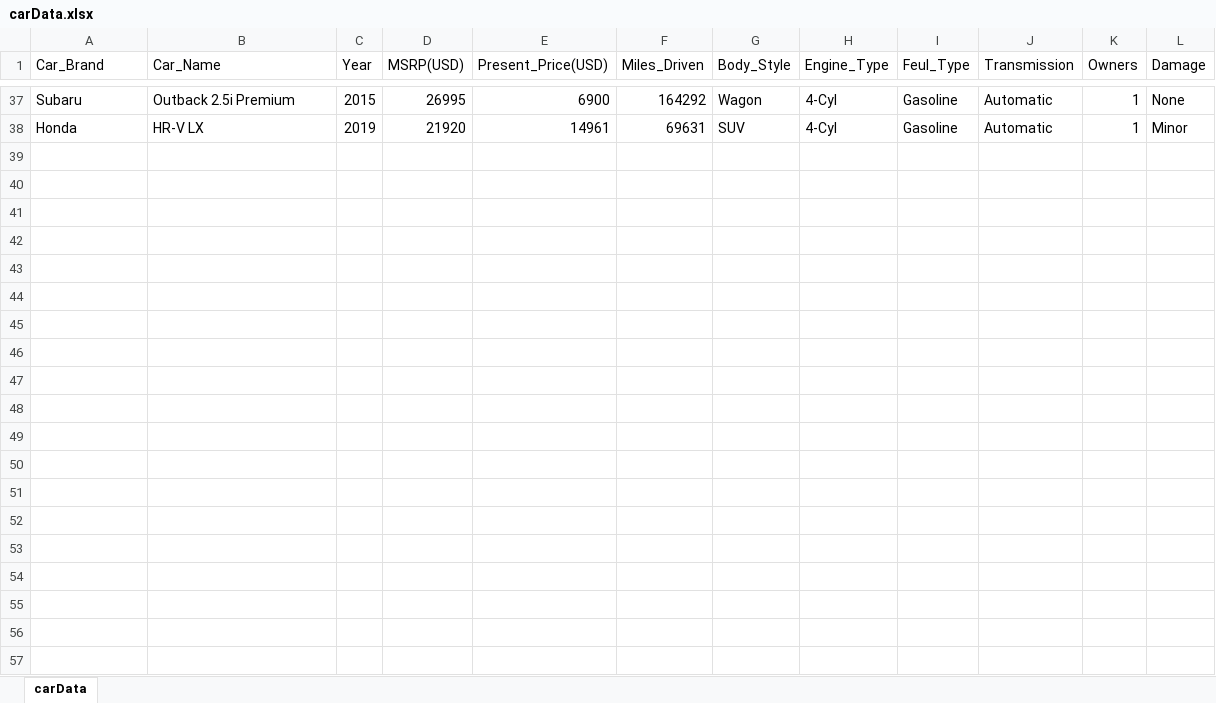
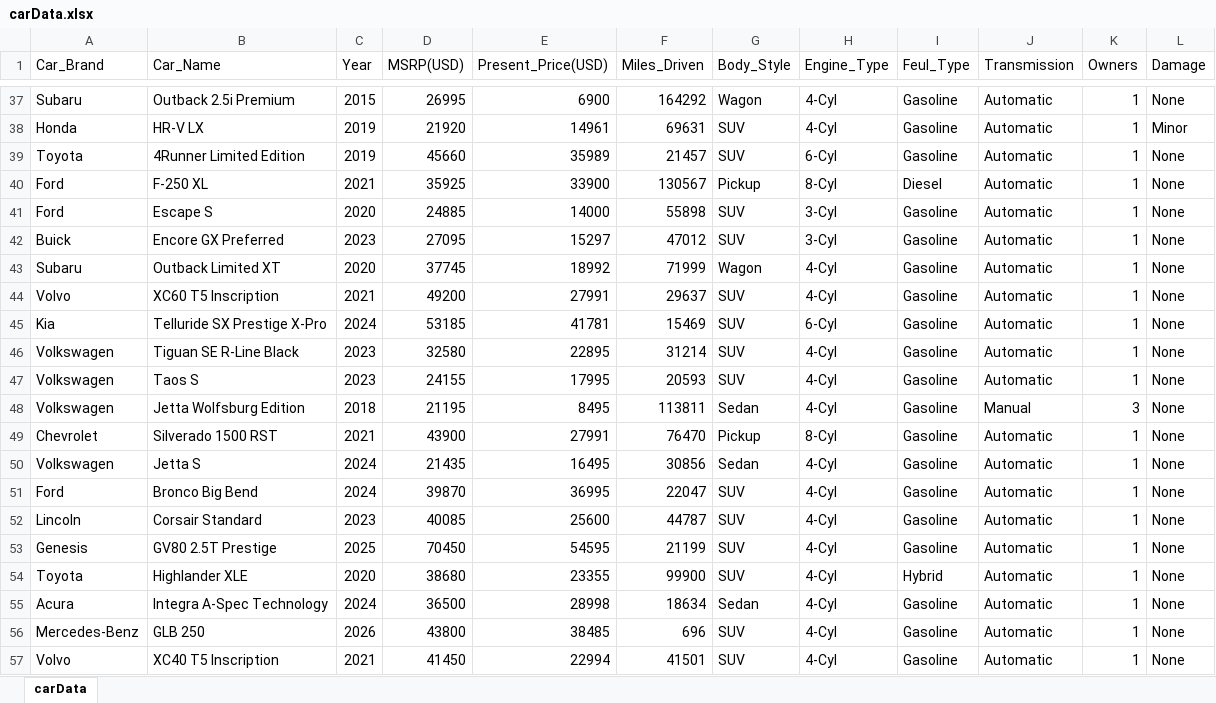
Before and after one commit to ArtificeJojo/CarPricePredictor, an Excel workbook: carData.xlsx, sheet carData, drawn as a sheet; only a part is shown, gaps mark what is left out; values as stored, in another font and other column widths than the file's, no borders; the diff covers the shown part only; the diff names each change by its address in the sheet, - before the commit and + after, or states it on an @@ line.

Commit message:
Data
Updated data needed for training

```diff
--- a/carData.xlsx (sheet carData)
+++ b/carData.xlsx (sheet carData)
+row 39: Toyota | 4Runner Limited Edition | 2019 | 45660 | 35989 | 21457 | SUV | 6-Cyl | Gasoline | Automatic | 1 | None
+row 40: Ford | F-250 XL | 2021 | 35925 | 33900 | 130567 | Pickup | 8-Cyl | Diesel | Automatic | 1 | None
+row 41: Ford | Escape S | 2020 | 24885 | 14000 | 55898 | SUV | 3-Cyl | Gasoline | Automatic | 1 | None
+row 42: Buick | Encore GX Preferred | 2023 | 27095 | 15297 | 47012 | SUV | 3-Cyl | Gasoline | Automatic | 1 | None
+row 43: Subaru | Outback Limited XT | 2020 | 37745 | 18992 | 71999 | Wagon | 4-Cyl | Gasoline | Automatic | 1 | None
+row 44: Volvo | XC60 T5 Inscription | 2021 | 49200 | 27991 | 29637 | SUV | 4-Cyl | Gasoline | Automatic | 1 | None
+row 45: Kia | Telluride SX Prestige X-Pro | 2024 | 53185 | 41781 | 15469 | SUV | 6-Cyl | Gasoline | Automatic | 1 | None
+row 46: Volkswagen | Tiguan SE R-Line Black | 2023 | 32580 | 22895 | 31214 | SUV | 4-Cyl | Gasoline | Automatic | 1 | None
+row 47: Volkswagen | Taos S | 2023 | 24155 | 17995 | 20593 | SUV | 4-Cyl | Gasoline | Automatic | 1 | None
+row 48: Volkswagen | Jetta Wolfsburg Edition | 2018 | 21195 | 8495 | 113811 | Sedan | 4-Cyl | Gasoline | Manual | 3 | None
+row 49: Chevrolet | Silverado 1500 RST | 2021 | 43900 | 27991 | 76470 | Pickup | 8-Cyl | Gasoline | Automatic | 1 | None
+row 50: Volkswagen | Jetta S | 2024 | 21435 | 16495 | 30856 | Sedan | 4-Cyl | Gasoline | Automatic | 1 | None
+row 51: Ford | Bronco Big Bend | 2024 | 39870 | 36995 | 22047 | SUV | 4-Cyl | Gasoline | Automatic | 1 | None
+row 52: Lincoln | Corsair Standard | 2023 | 40085 | 25600 | 44787 | SUV | 4-Cyl | Gasoline | Automatic | 1 | None
+row 53: Genesis | GV80 2.5T Prestige | 2025 | 70450 | 54595 | 21199 | SUV | 4-Cyl | Gasoline | Automatic | 1 | None
+row 54: Toyota | Highlander XLE | 2020 | 38680 | 23355 | 99900 | SUV | 4-Cyl | Hybrid | Automatic | 1 | None
+row 55: Acura | Integra A-Spec Technology | 2024 | 36500 | 28998 | 18634 | Sedan | 4-Cyl | Gasoline | Automatic | 1 | None
+row 56: Mercedes-Benz | GLB 250 | 2026 | 43800 | 38485 | 696 | SUV | 4-Cyl | Gasoline | Automatic | 1 | None
+row 57: Volvo | XC40 T5 Inscription | 2021 | 41450 | 22994 | 41501 | SUV | 4-Cyl | Gasoline | Automatic | 1 | None
```
Also changed, not shown: 19 added rows elsewhere in this sheet, 1 other file.
